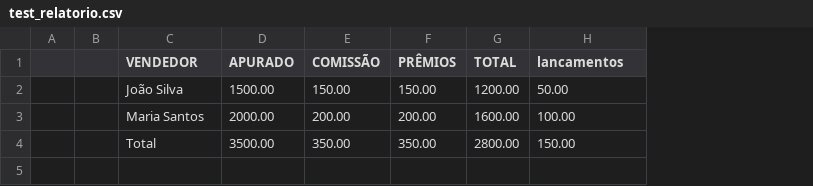
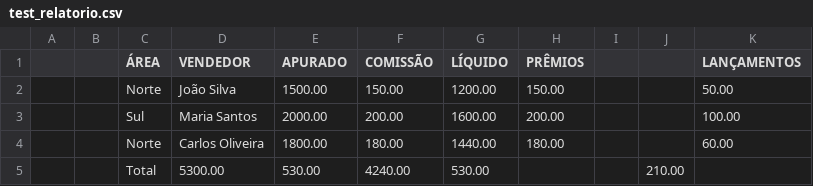
Before and after one commit to ansochagas/monaco-extrator, a CSV file: test_relatorio.csv, drawn as a sheet; removed rows and columns are numbered as before the commit, all else as after; the diff names each change by its address in the sheet, - before the commit and + after, or states it on an @@ line.

```diff
--- a/test_relatorio.csv
+++ b/test_relatorio.csv
+column C (ÁREA), rows 2-3: Norte | Sul
+column G (LÍQUIDO), rows 2-3: 1200.00 | 1600.00
-column G (TOTAL), rows 2-3: 1200.00 | 1600.00
+column I, empty
+column J, empty
-K1: lancamentos
+K1: LANÇAMENTOS
-row 4:  |  | Total | 3500.00 | 350.00 | 350.00 | 2800.00 | 150.00
+row 4:  |  | Norte | Carlos Oliveira | 1800.00 | 180.00 | 1440.00 | 180.00 |  |  | 60.00
+row 5:  |  | Total | 5300.00 | 530.00 | 4240.00 | 530.00 |  |  | 210.00
```
Also changed, not shown: 4 other files.
